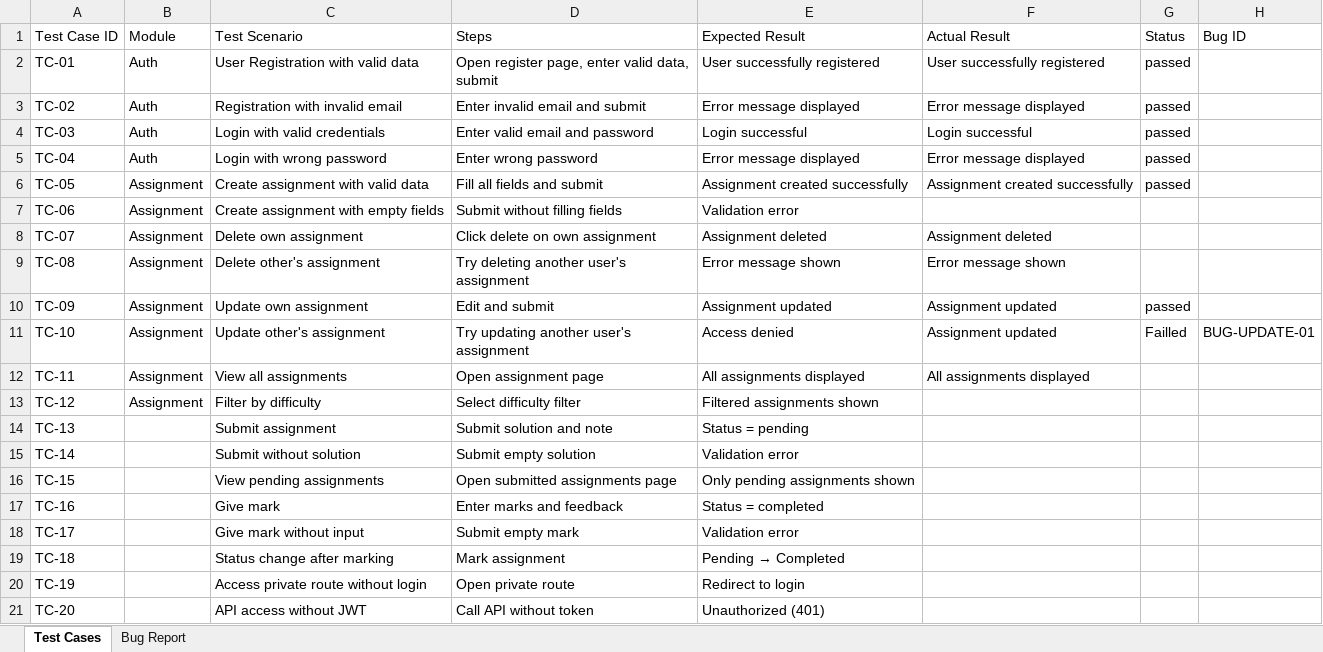
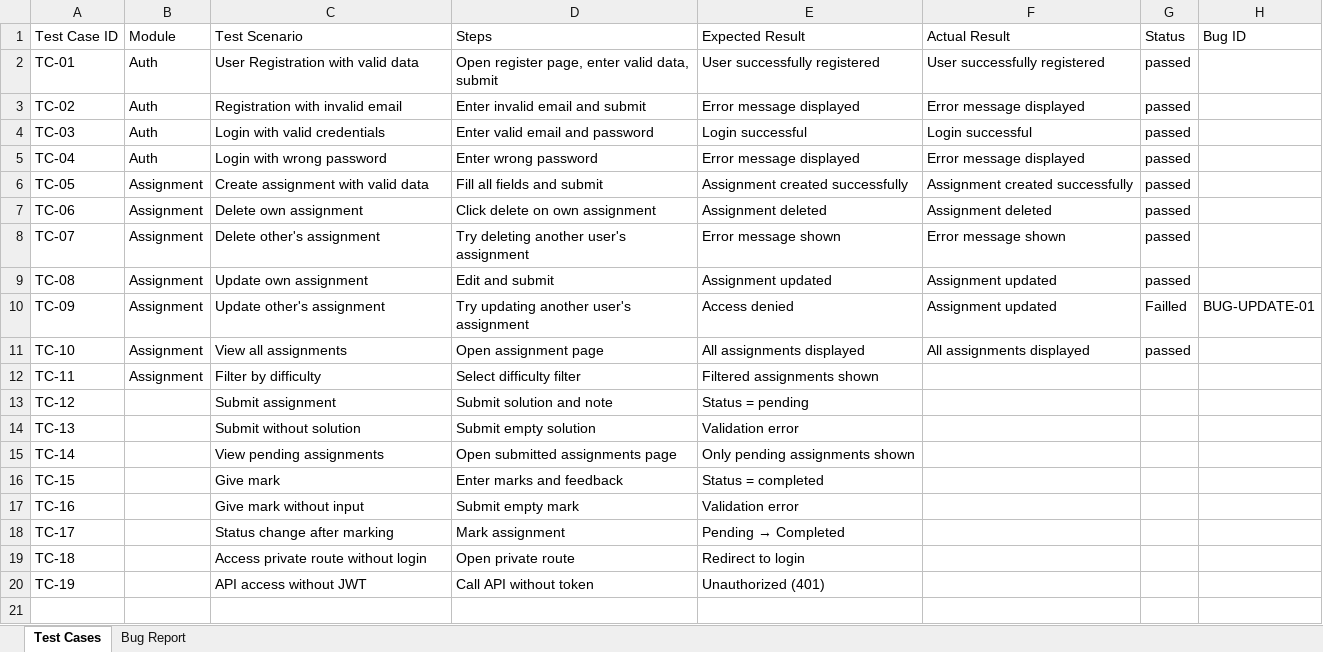
Before and after one commit to Mahmud256/gsa, an Excel workbook: GSA SQA_Test_Cases.xlsx, sheet Test Cases, drawn as a sheet; values as stored, in another font and other column widths than the file's, no borders; removed rows and columns are numbered as before the commit, all else as after; the diff names each change by its address in the sheet, - before the commit and + after, or states it on an @@ line.

Commit message:
update test case file

```diff
--- a/GSA SQA_Test_Cases.xlsx (sheet Test Cases)
+++ b/GSA SQA_Test_Cases.xlsx (sheet Test Cases)
-C7 (Test Scenario): Create assignment with empty fields
+C7 (Test Scenario): Delete own assignment
-D7 (Steps): Submit without filling fields
+D7 (Steps): Click delete on own assignment
-E7 (Expected Result): Validation error
+E7 (Expected Result): Assignment deleted
-F7 (Actual Result): (empty)
+F7 (Actual Result): Assignment deleted
-G7:G9 (Status): (empty)
+G7:G9 (Status): passed
-C8 (Test Scenario): Delete own assignment
+C8 (Test Scenario): Delete other's assignment
-D8 (Steps): Click delete on own assignment
+D8 (Steps): Try deleting another user's assignment
-E8 (Expected Result): Assignment deleted
+E8 (Expected Result): Error message shown
-F8 (Actual Result): Assignment deleted
+F8 (Actual Result): Error message shown
-C9 (Test Scenario): Delete other's assignment
+C9 (Test Scenario): Update own assignment
-D9 (Steps): Try deleting another user's assignment
+D9 (Steps): Edit and submit
-E9 (Expected Result): Error message shown
+E9 (Expected Result): Assignment updated
-F9 (Actual Result): Error message shown
+F9 (Actual Result): Assignment updated
-C10 (Test Scenario): Update own assignment
+C10 (Test Scenario): Update other's assignment
-D10 (Steps): Edit and submit
+D10 (Steps): Try updating another user's assignment
-E10 (Expected Result): Assignment updated
+E10 (Expected Result): Access denied
-G10 (Status): passed
+G10 (Status): Failled
-H10 (Bug ID): (empty)
+H10 (Bug ID): BUG-UPDATE-01
-C11 (Test Scenario): Update other's assignment
+C11 (Test Scenario): View all assignments
-D11 (Steps): Try updating another user's assignment
+D11 (Steps): Open assignment page
-E11 (Expected Result): Access denied
+E11 (Expected Result): All assignments displayed
-F11 (Actual Result): Assignment updated
+F11 (Actual Result): All assignments displayed
-G11 (Status): Failled
+G11 (Status): passed
-H11 (Bug ID): BUG-UPDATE-01
+H11 (Bug ID): (empty)
-row 12: TC-11 | Assignment | View all assignments | Open assignment page | All assignments displayed | All assignments displayed
-A12 (Test Case ID): TC-12
+A12 (Test Case ID): TC-11
-A13 (Test Case ID): TC-13
+A13 (Test Case ID): TC-12
-A14 (Test Case ID): TC-14
+A14 (Test Case ID): TC-13
-A15 (Test Case ID): TC-15
+A15 (Test Case ID): TC-14
-A16 (Test Case ID): TC-16
+A16 (Test Case ID): TC-15
-A17 (Test Case ID): TC-17
+A17 (Test Case ID): TC-16
-A18 (Test Case ID): TC-18
+A18 (Test Case ID): TC-17
-A19 (Test Case ID): TC-19
+A19 (Test Case ID): TC-18
-A20 (Test Case ID): TC-20
+A20 (Test Case ID): TC-19
```
Also changed, not shown: 1 other file.
